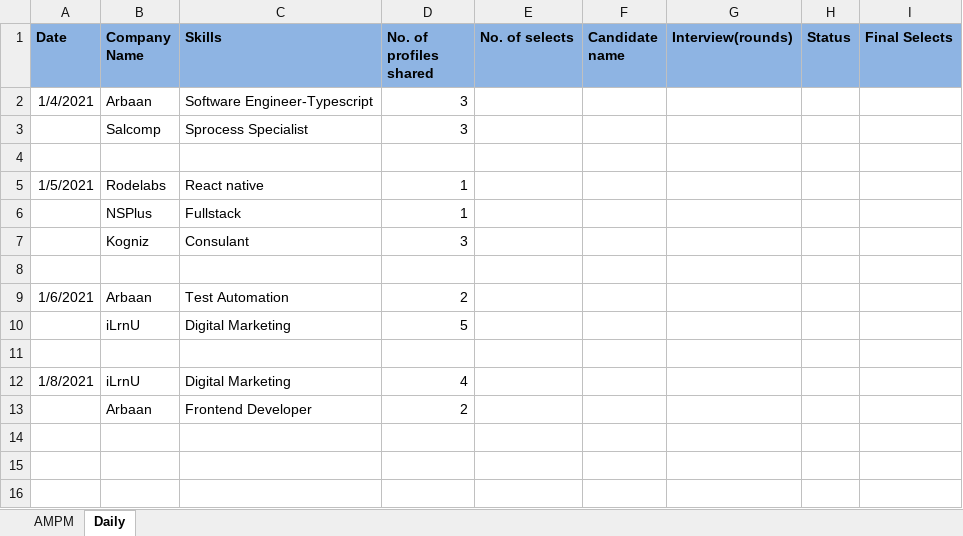
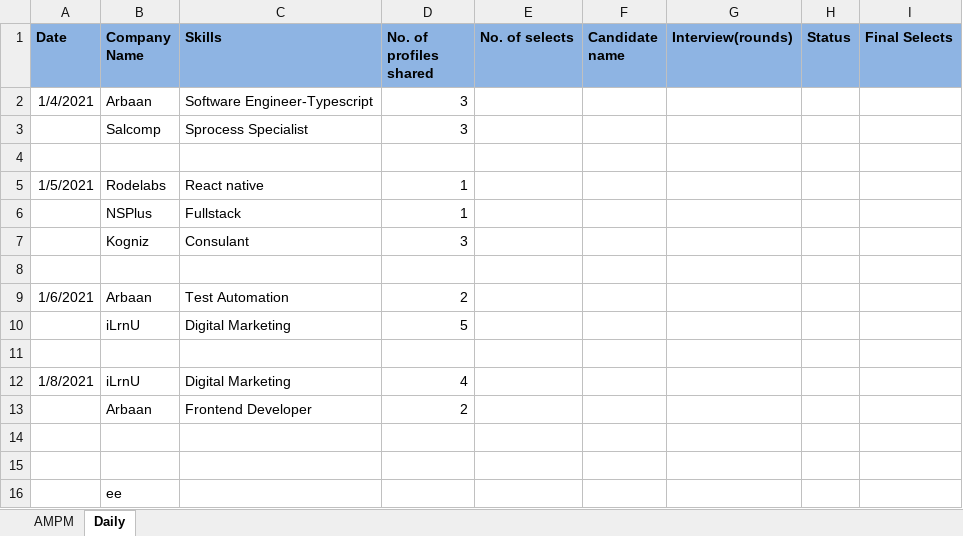
Before and after one commit to Chindhu97/Report, an Excel workbook: Report Sheet.xlsx, sheet Daily, drawn as a sheet; values as stored, in another font and other column widths than the file's, no borders; the diff names each change by its address in the sheet, - before the commit and + after, or states it on an @@ line.

Commit message:
AMPM

```diff
--- a/Report Sheet.xlsx (sheet Daily)
+++ b/Report Sheet.xlsx (sheet Daily)
+row 14: (empty)
+row 15: (empty)
+row 16:  | ee
```
